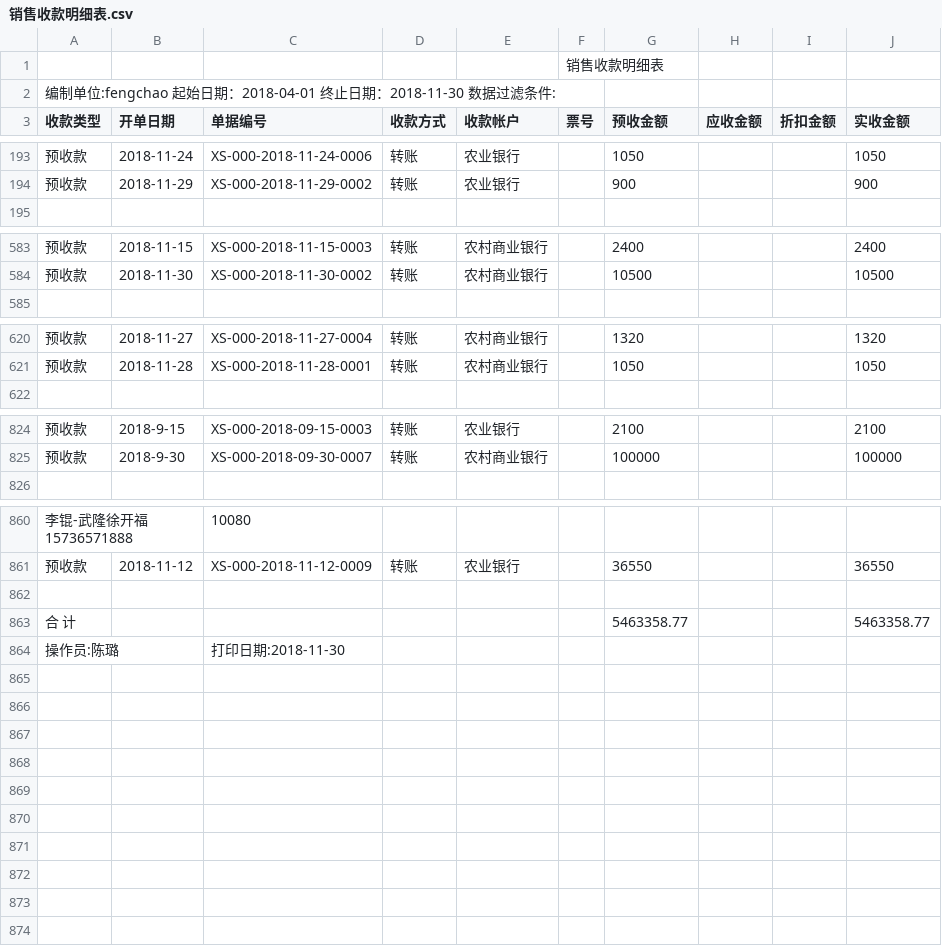
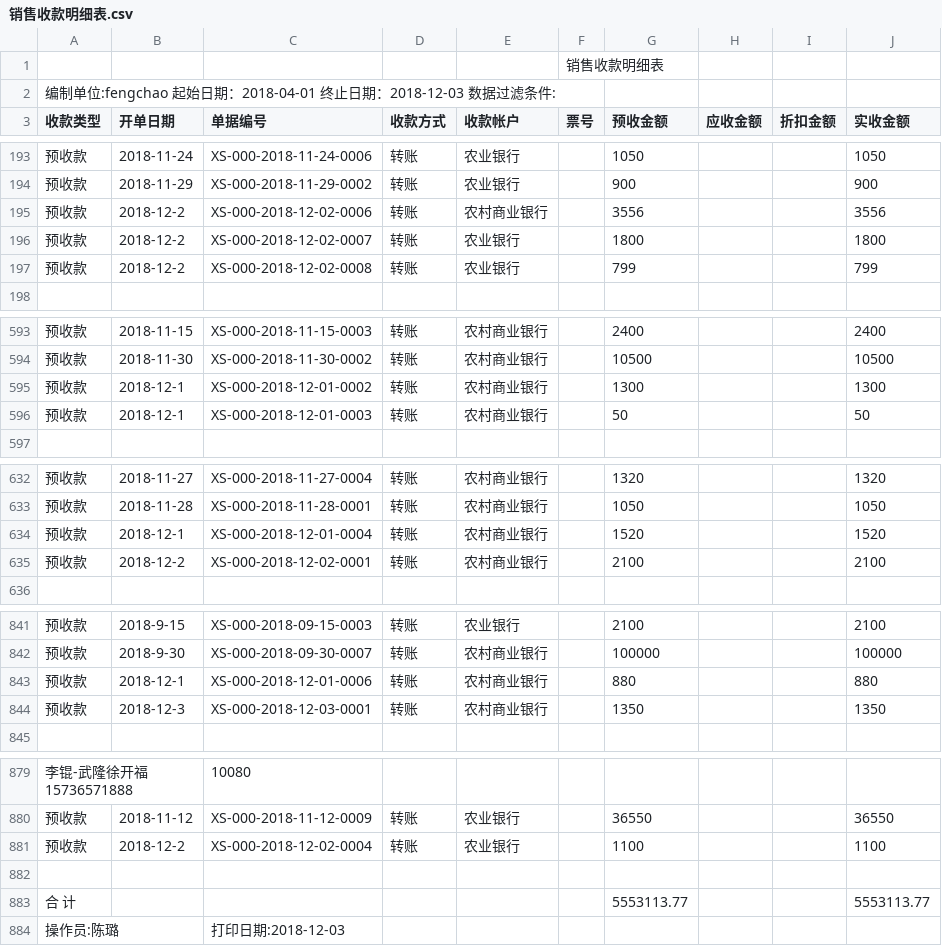
Before and after one commit to wb88517/Feng-chao, a CSV file: 销售收款明细表.csv, drawn as a sheet; only a part is shown, gaps mark what is left out; the diff covers the shown part only.

Commit message:
Update 销售收款明细表.csv

```diff
--- a/销售收款明细表.csv
+++ b/销售收款明细表.csv
@@ -1,3 +1,3 @@
 ,,,,,销售收款明细表,,,,
-编制单位:fengchao   起始日期：2018-04-01 终止日期：2018-11-30   数据过滤条件:        ,,,,,,,,,
+编制单位:fengchao   起始日期：2018-04-01 终止日期：2018-12-03   数据过滤条件:        ,,,,,,,,,
 收款类型,开单日期,单据编号,收款方式,收款帐户,票号,预收金额,应收金额,折扣金额,实收金额
@@ -194,2 +194,5 @@
 预收款,2018-11-29,XS-000-2018-11-29-0002,转账,农业银行,,900, , ,900
+预收款,2018-12-2,XS-000-2018-12-02-0006,转账,农村商业银行,,3556, , ,3556
+预收款,2018-12-2,XS-000-2018-12-02-0007,转账,农业银行,,1800, , ,1800
+预收款,2018-12-2,XS-000-2018-12-02-0008,转账,农业银行,,799, , ,799
 ,,,,,,,,,
@@ -584,2 +594,4 @@
 预收款,2018-11-30,XS-000-2018-11-30-0002,转账,农村商业银行,,10500, , ,10500
+预收款,2018-12-1,XS-000-2018-12-01-0002,转账,农村商业银行,,1300, , ,1300
+预收款,2018-12-1,XS-000-2018-12-01-0003,转账,农村商业银行,,50, , ,50
 ,,,,,,,,,
@@ -621,2 +633,4 @@
 预收款,2018-11-28,XS-000-2018-11-28-0001,转账,农村商业银行,,1050, , ,1050
+预收款,2018-12-1,XS-000-2018-12-01-0004,转账,农村商业银行,,1520, , ,1520
+预收款,2018-12-2,XS-000-2018-12-02-0001,转账,农村商业银行,,2100, , ,2100
 ,,,,,,,,,
@@ -825,2 +842,4 @@
 预收款,2018-9-30,XS-000-2018-09-30-0007,转账,农村商业银行,,100000, , ,100000
+预收款,2018-12-1,XS-000-2018-12-01-0006,转账,农村商业银行,,880, , ,880
+预收款,2018-12-3,XS-000-2018-12-03-0001,转账,农村商业银行,,1350, , ,1350
 ,,,,,,,,,
@@ -861,4 +880,5 @@
 预收款,2018-11-12,XS-000-2018-11-12-0009,转账,农业银行,,36550, , ,36550
+预收款,2018-12-2,XS-000-2018-12-02-0004,转账,农业银行,,1100, , ,1100
 ,,,,,,,,,
-合 计,,,,,,5463358.77, , ,5463358.77
-操作员:陈璐,,打印日期:2018-11-30,,,,,,,
+合 计,,,,,,5553113.77, , ,5553113.77
+操作员:陈璐,,打印日期:2018-12-03,,,,,,,
```
Also changed, not shown: 10 added rows elsewhere in this file.
